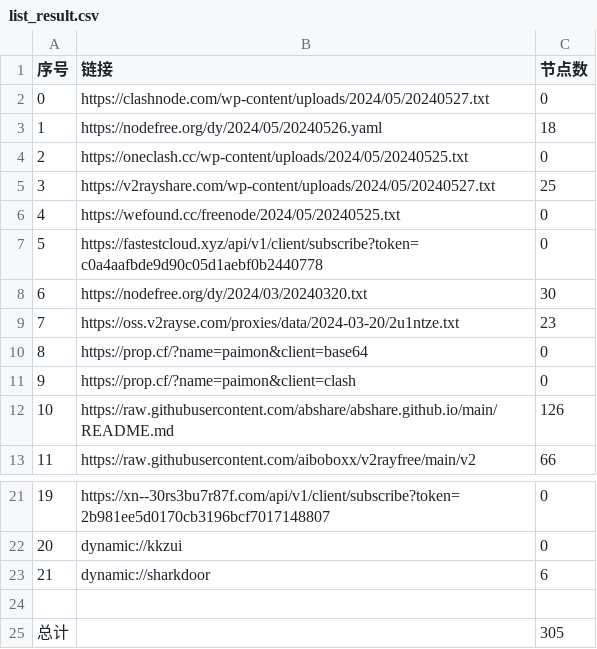
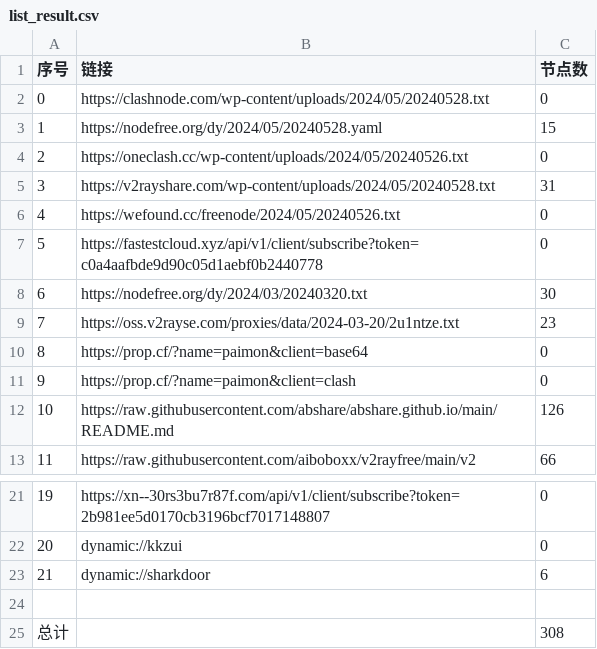
Before and after one commit to zyj68/AutoMergePublicNodes, a CSV file: list_result.csv, drawn as a sheet; only a part is shown, gaps mark what is left out.

```diff
--- a/list_result.csv
+++ b/list_result.csv
@@ -1,7 +1,7 @@
 序号,链接,节点数
-0,https://clashnode.com/wp-content/uploads/2024/05/20240527.txt,0
-1,https://nodefree.org/dy/2024/05/20240526.yaml,18
-2,https://oneclash.cc/wp-content/uploads/2024/05/20240525.txt,0
-3,https://v2rayshare.com/wp-content/uploads/2024/05/20240527.txt,25
-4,https://wefound.cc/freenode/2024/05/20240525.txt,0
+0,https://clashnode.com/wp-content/uploads/2024/05/20240528.txt,0
+1,https://nodefree.org/dy/2024/05/20240528.yaml,15
+2,https://oneclash.cc/wp-content/uploads/2024/05/20240526.txt,0
+3,https://v2rayshare.com/wp-content/uploads/2024/05/20240528.txt,31
+4,https://wefound.cc/freenode/2024/05/20240526.txt,0
 5,https://fastestcloud.xyz/api/v1/client/subscribe?token=c0a4aafbde9d90c05d1aebf0b2440778,0
@@ -24,2 +24,2 @@
 
-总计,,305
+总计,,308
```
Also changed, not shown: 10 other files.
